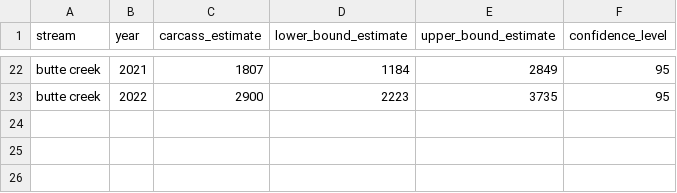
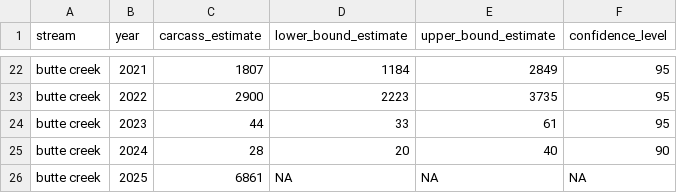
Before and after one commit to SRJPE/SRJPEdata, a CSV file: data-raw/helper-tables/butte_carcass_historical.csv, drawn as a sheet; only a part is shown, gaps mark what is left out; the diff names each change by its address in the sheet, - before the commit and + after, or states it on an @@ line.

Commit message:
updates csv rather than in script

```diff
--- a/data-raw/helper-tables/butte_carcass_historical.csv
+++ b/data-raw/helper-tables/butte_carcass_historical.csv
+row 24: butte creek | 2023 | 44 | 33 | 61 | 95
+row 25: butte creek | 2024 | 28 | 20 | 40 | 90
+row 26: butte creek | 2025 | 6861 | NA | NA | NA
```
